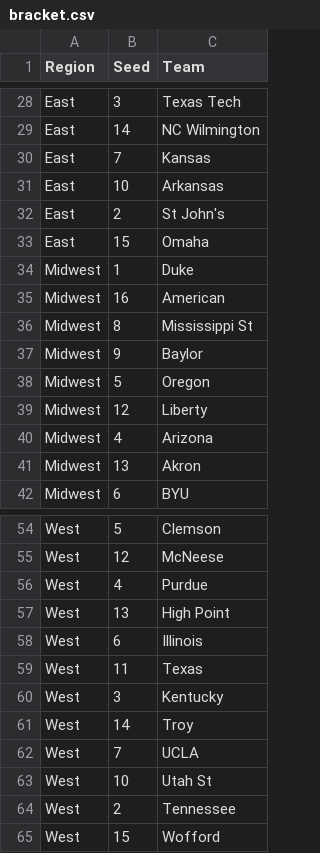
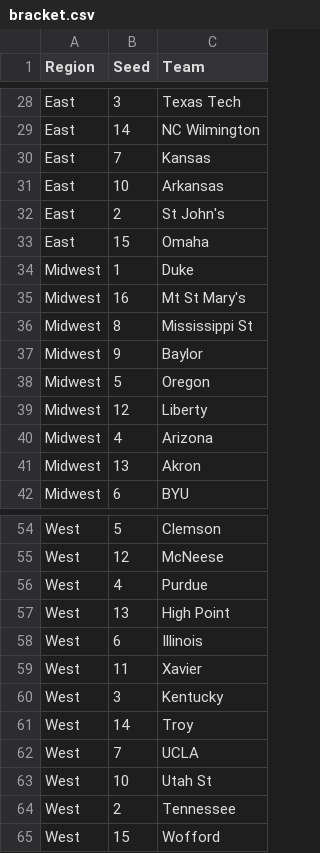
Before and after one commit to Colin-Hanley1/CBBModel_streamlit, a CSV file: bracket.csv, drawn as a sheet; only a part is shown, gaps mark what is left out.

Commit message:
Update bracket.csv

```diff
--- a/bracket.csv
+++ b/bracket.csv
@@ -34,3 +34,3 @@ East,15,Omaha
 Midwest,1,Duke
-Midwest,16,American
+Midwest,16,Mt St Mary's
 Midwest,8,Mississippi St
@@ -58,3 +58,3 @@ West,13,High Point
 West,6,Illinois
-West,11,Texas
+West,11,Xavier
 West,3,Kentucky
```
